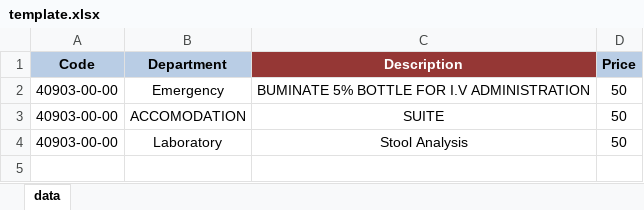
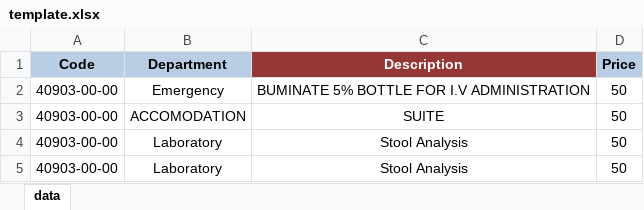
Before and after one commit to amirezz50/AMCoderUi, an Excel workbook: src/assets/excelDocument/template.xlsx, sheet data, drawn as a sheet; values as stored, in another font and other column widths than the file's, no borders; the diff names each change by its address in the sheet, - before the commit and + after, or states it on an @@ line.

```diff
--- a/src/assets/excelDocument/template.xlsx (sheet data)
+++ b/src/assets/excelDocument/template.xlsx (sheet data)
+row 5: 40903-00-00 | Laboratory | Stool Analysis | 50
```
Also changed, not shown: 3 other files.
